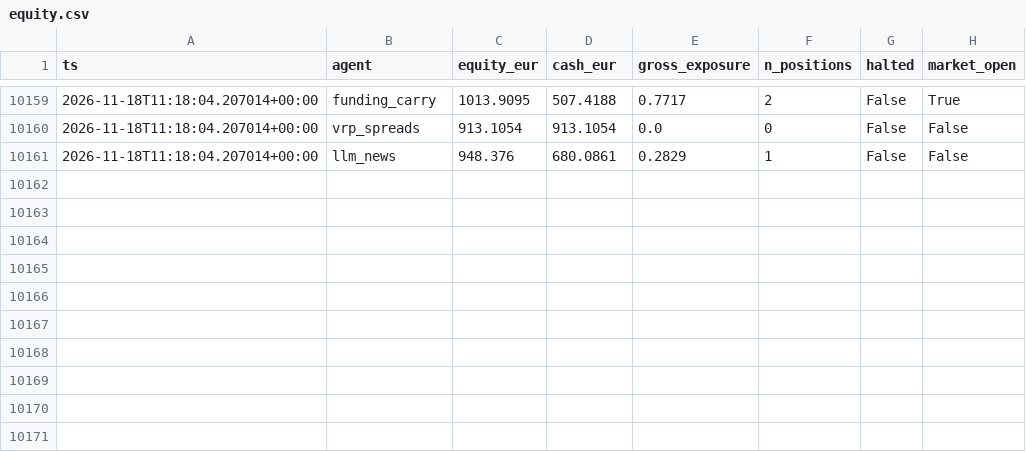
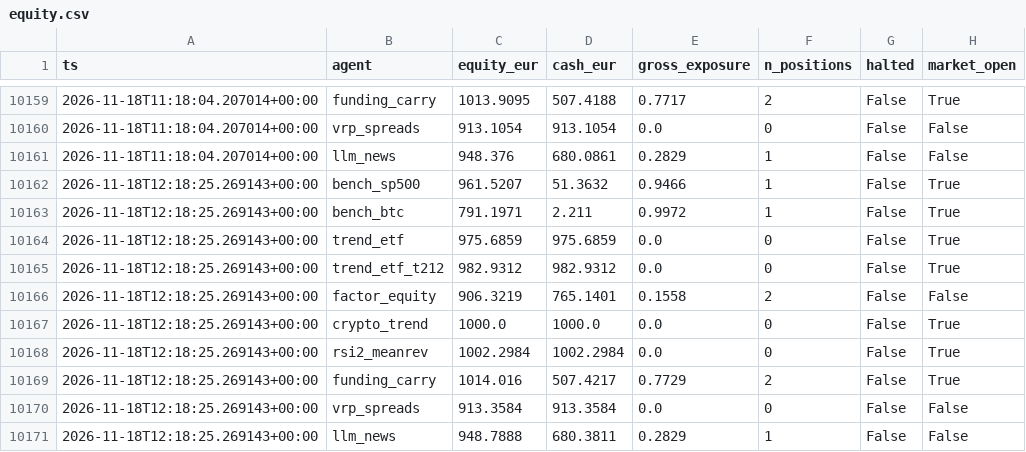
Before and after one commit to jcosta92/trading-agents, a CSV file: state/equity.csv, drawn as a sheet; only a part is shown, gaps mark what is left out; the diff names each change by its address in the sheet, - before the commit and + after, or states it on an @@ line.

```diff
--- a/state/equity.csv
+++ b/state/equity.csv
+row 10162: 2026-11-18T12:18:25.269143+00:00 | bench_sp500 | 961.5207 | 51.3632 | 0.9466 | 1 | False | True
+row 10163: 2026-11-18T12:18:25.269143+00:00 | bench_btc | 791.1971 | 2.211 | 0.9972 | 1 | False | True
+row 10164: 2026-11-18T12:18:25.269143+00:00 | trend_etf | 975.6859 | 975.6859 | 0.0 | 0 | False | True
+row 10165: 2026-11-18T12:18:25.269143+00:00 | trend_etf_t212 | 982.9312 | 982.9312 | 0.0 | 0 | False | True
+row 10166: 2026-11-18T12:18:25.269143+00:00 | factor_equity | 906.3219 | 765.1401 | 0.1558 | 2 | False | False
+row 10167: 2026-11-18T12:18:25.269143+00:00 | crypto_trend | 1000.0 | 1000.0 | 0.0 | 0 | False | True
+row 10168: 2026-11-18T12:18:25.269143+00:00 | rsi2_meanrev | 1002.2984 | 1002.2984 | 0.0 | 0 | False | True
+row 10169: 2026-11-18T12:18:25.269143+00:00 | funding_carry | 1014.016 | 507.4217 | 0.7729 | 2 | False | True
+row 10170: 2026-11-18T12:18:25.269143+00:00 | vrp_spreads | 913.3584 | 913.3584 | 0.0 | 0 | False | False
+row 10171: 2026-11-18T12:18:25.269143+00:00 | llm_news | 948.7888 | 680.3811 | 0.2829 | 1 | False | False
```
Also changed, not shown: 11 other files.
